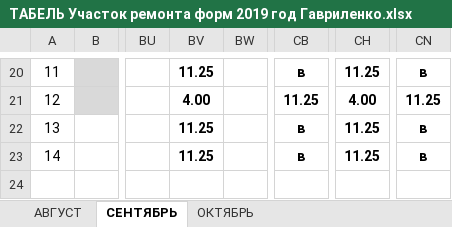
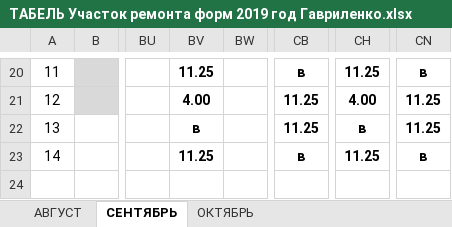
Before and after one commit to AliaksandrHaurylenka/vedatranzit, an Excel workbook: Участок ремонта форм/Документация/Табель/ТАБЕЛЬ Участок ремонта форм 2019 год Гавриленко.xlsx, sheet СЕНТЯБРЬ, drawn as a sheet; only a part is shown, gaps mark what is left out; values as stored, in another font and other column widths than the file's, no borders; conditional formats not drawn; the diff names each change by its address in the sheet, - before the commit and + after, or states it on an @@ line.

```diff
--- a/Участок ремонта форм/Документация/Табель/ТАБЕЛЬ Участок ремонта форм 2019 год Гавриленко.xlsx (sheet СЕНТЯБРЬ)
+++ b/Участок ремонта форм/Документация/Табель/ТАБЕЛЬ Участок ремонта форм 2019 год Гавриленко.xlsx (sheet СЕНТЯБРЬ)
-BV22: 11.25
+BV22: в
-CB22: в
+CB22: 11.25
-CH22: 11.25
+CH22: в
-CN22: в
+CN22: 11.25
```
Also changed, not shown: sheet ОКТЯБРЬ, Участок ремонта форм/Мат. отчет/Акт на списание ТМЦ 2019.xlsx, Участок ремонта форм/Формокомплекты/Карты замеров/Бутылка/XXI-В-28-1-200-5 (Бутылка 0,2 л.)/от 03.10.2019.xlsx, 24 other files.
